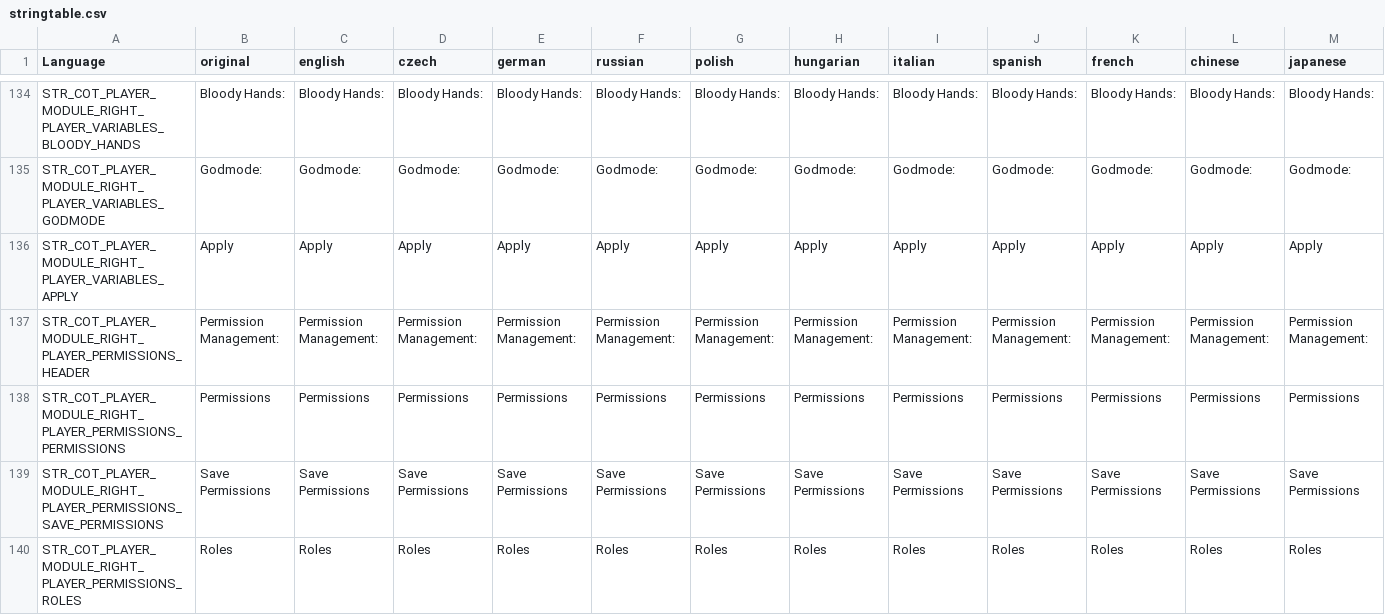
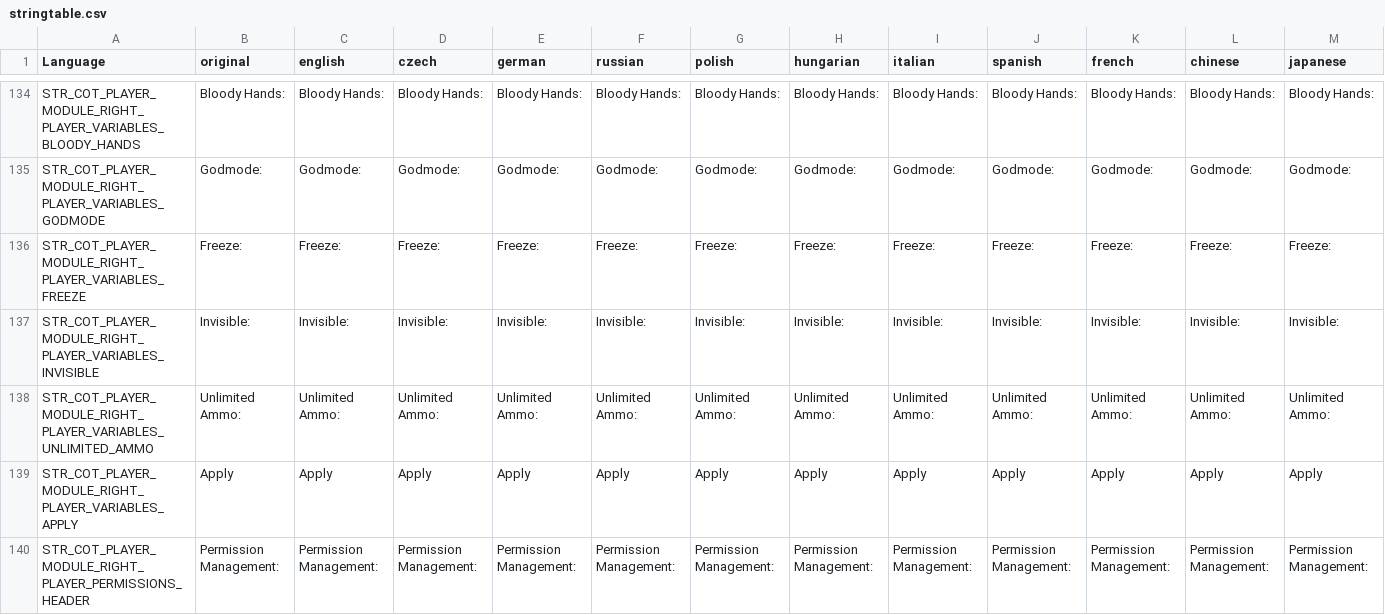
Before and after one commit to Jacob-Mango/DayZ-CommunityOnlineTools, a CSV file: JM/COT/languagecore/stringtable.csv, drawn as a sheet; only a part is shown, gaps mark what is left out; the shorter side is filled out with more unchanged rows; rows hold the shown columns only; the diff names each change by its address in the sheet, - before the commit and + after, or states it on an @@ line.

Commit message:
Added player death and hit webhooks, player freezing and unlimited ammo

```diff
--- a/JM/COT/languagecore/stringtable.csv
+++ b/JM/COT/languagecore/stringtable.csv
+row 136: STR_COT_PLAYER_MODULE_RIGHT_PLAYER_VARIABLES_FREEZE | Freeze: | Freeze: | Freeze: | Freeze: | Freeze: | Freeze: | Freeze: | Freeze: | Freeze: | Freeze: | Freeze: | Freeze:
+row 137: STR_COT_PLAYER_MODULE_RIGHT_PLAYER_VARIABLES_INVISIBLE | Invisible: | Invisible: | Invisible: | Invisible: | Invisible: | Invisible: | Invisible: | Invisible: | Invisible: | Invisible: | Invisible: | Invisible:
+row 138: STR_COT_PLAYER_MODULE_RIGHT_PLAYER_VARIABLES_UNLIMITED_AMMO | Unlimited Ammo: | Unlimited Ammo: | Unlimited Ammo: | Unlimited Ammo: | Unlimited Ammo: | Unlimited Ammo: | Unlimited Ammo: | Unlimited Ammo: | Unlimited Ammo: | Unlimited Ammo: | Unlimited Ammo: | Unlimited Ammo:
```
Also changed, not shown: 16 other files.
